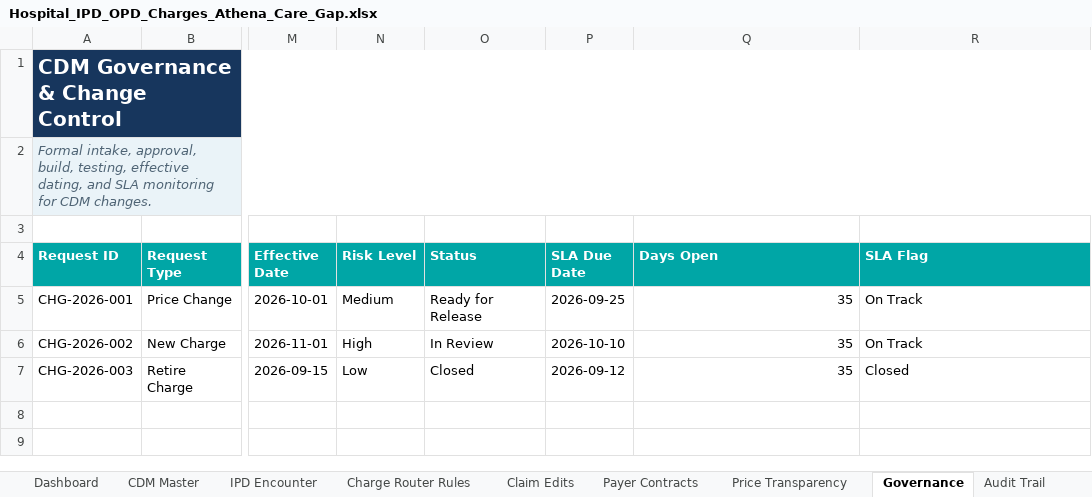
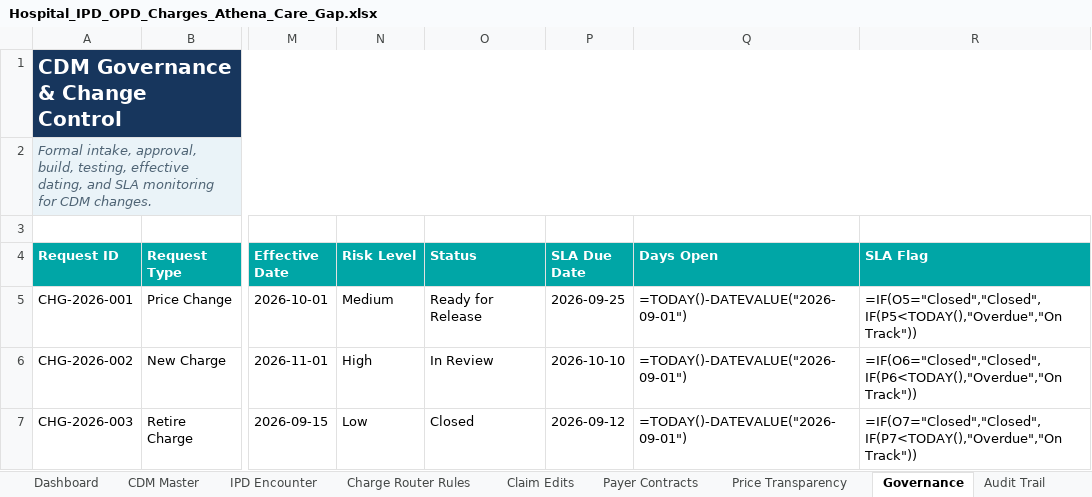
Before and after one commit to Harsh8381/Agent_pod, an Excel workbook: Clinical_decision_support/Hospital_IPD_OPD_Charges_Athena_Care_Gap.xlsx, sheet Governance, drawn as a sheet; only a part is shown, gaps mark what is left out; values as stored, in another font and other column widths than the file's, no borders; formulas without a stored value are shown as written; table styles not drawn; the diff names each change by its address in the sheet, - before the commit and + after, or states it on an @@ line.

```diff
--- a/Clinical_decision_support/Hospital_IPD_OPD_Charges_Athena_Care_Gap.xlsx (sheet Governance)
+++ b/Clinical_decision_support/Hospital_IPD_OPD_Charges_Athena_Care_Gap.xlsx (sheet Governance)
-Q5:Q7 (Days Open): 35
+Q5:Q7 (Days Open): =TODAY()-DATEVALUE("2026-09-01")
-R5 (SLA Flag): On Track
+R5 (SLA Flag): =IF(O5="Closed","Closed",IF(P5<TODAY(),"Overdue","On Track"))
-R6 (SLA Flag): On Track
+R6 (SLA Flag): =IF(O6="Closed","Closed",IF(P6<TODAY(),"Overdue","On Track"))
-R7 (SLA Flag): Closed
+R7 (SLA Flag): =IF(O7="Closed","Closed",IF(P7<TODAY(),"Overdue","On Track"))
```
Also changed, not shown: sheet IPD Charges, sheet OPD Charges, sheet IPD Encounter, sheet CDM Master, sheet Price Transparency, sheet Charge Summary, 2 more sheets, charts or pictures, 13 other files.
